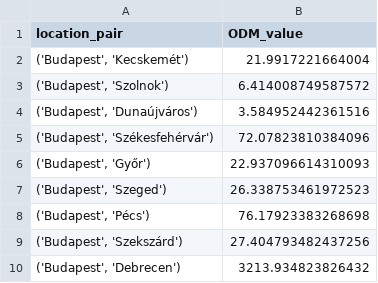
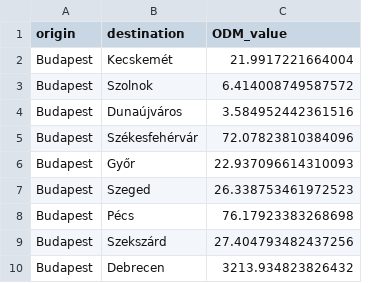
Before and after one commit to me9hanics/origin-destination-matrix-from-traffic, a CSV file: computing/odm/ODM_16_cities_entropy_max.csv, drawn as a sheet; only a part is shown; removed rows and columns are numbered as before the commit, all else as after; the diff names each change by its address in the sheet, - before the commit and + after, or states it on an @@ line.

Commit message:
save as O-D-V column format

```diff
--- a/computing/odm/ODM_16_cities_entropy_max.csv
+++ b/computing/odm/ODM_16_cities_entropy_max.csv
-column A (location_pair), rows 2-10: ('Budapest', 'Kecskemét') | ('Budapest', 'Szolnok') | ('Budapest', 'Dunaújváros') | ('Budapest', 'Székesfehérvár') | ('Budapest', 'Győr') | ('Budapest', 'Szeged') | ('Budapest', 'Pécs') | ('Budapest', 'Szekszárd') | ('Budapest', 'Debrecen')
+column A (origin), rows 2-10: all Budapest
+column B (destination), rows 2-10: Kecskemét | Szolnok | Dunaújváros | Székesfehérvár | Győr | Szeged | Pécs | Szekszárd | Debrecen
```
Also changed, not shown: 1 other file.
